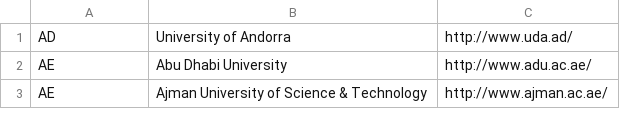
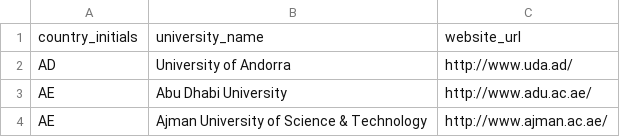
Before and after one commit to Mutestock/dbd_exam, a CSV file: resources/datasets/universities.csv, drawn as a sheet; only a part is shown.

Commit message:
compromised mongodb authenication. Universities gets populated in mongodb

```diff
--- a/resources/datasets/universities.csv
+++ b/resources/datasets/universities.csv
@@ -1 +1,2 @@
+country_initials,university_name,website_url
 AD,University of Andorra,http://www.uda.ad/
```
Also changed, not shown: 7 other files.
